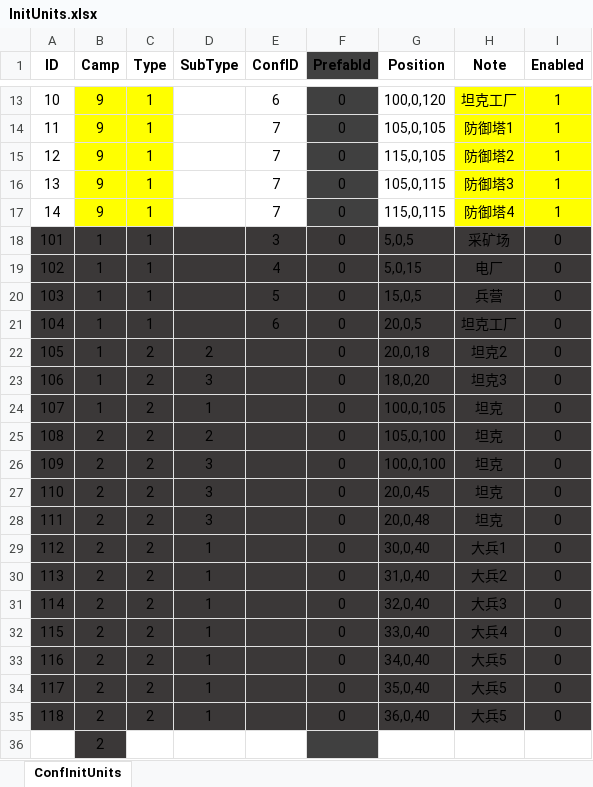
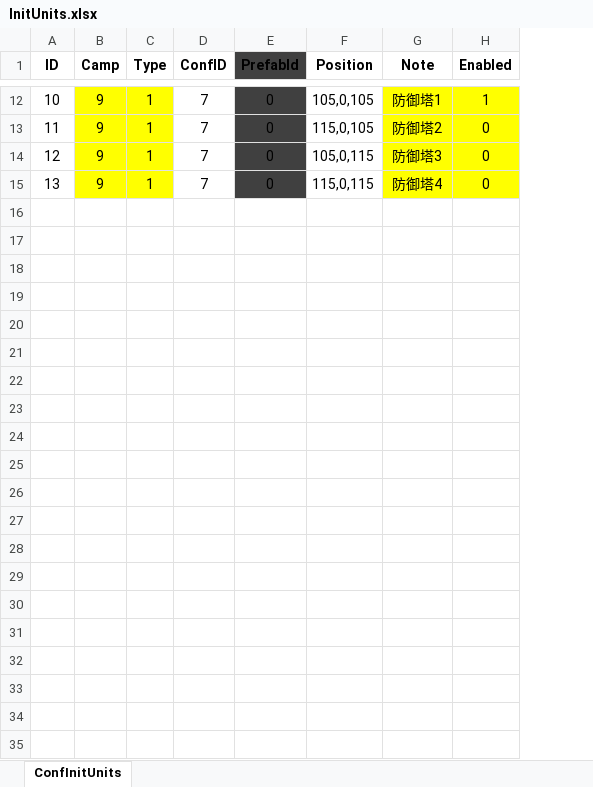
Before and after one commit to ZiglerOllydbg/ra2, an Excel workbook: config/excel/InitUnits.xlsx, sheet ConfInitUnits, drawn as a sheet; only a part is shown, gaps mark what is left out; values as stored, in another font and other column widths than the file's, no borders; removed rows and columns are numbered as before the commit, all else as after; the diff covers the shown part only; the diff names each change by its address in the sheet, - before the commit and + after, or states it on an @@ line.

```diff
--- a/config/excel/InitUnits.xlsx (sheet ConfInitUnits)
+++ b/config/excel/InitUnits.xlsx (sheet ConfInitUnits)
-column D (SubType), empty
-D12 (ConfID): 6
+D12 (ConfID): 7
-F12 (Position): 100,0,120
+F12 (Position): 105,0,105
-G12 (Note): 坦克工厂
+G12 (Note): 防御塔1
-F13 (Position): 105,0,105
+F13 (Position): 115,0,105
-G13 (Note): 防御塔1
+G13 (Note): 防御塔2
-H13:H15 (Enabled): 1
+H13:H15 (Enabled): 0
-F14 (Position): 115,0,105
+F14 (Position): 105,0,115
-G14 (Note): 防御塔2
+G14 (Note): 防御塔3
-F15 (Position): 105,0,115
+F15 (Position): 115,0,115
-G15 (Note): 防御塔3
+G15 (Note): 防御塔4
-row 17: 14 | 9 | 1 |  | 7 | 0 | 115,0,115 | 防御塔4 | 1
-row 18: 101 | 1 | 1 |  | 3 | 0 | 5,0,5 | 采矿场 | 0
-row 19: 102 | 1 | 1 |  | 4 | 0 | 5,0,15 | 电厂 | 0
-row 20: 103 | 1 | 1 |  | 5 | 0 | 15,0,5 | 兵营 | 0
-row 21: 104 | 1 | 1 |  | 6 | 0 | 20,0,5 | 坦克工厂 | 0
-row 22: 105 | 1 | 2 | 2 |  | 0 | 20,0,18 | 坦克2 | 0
-row 23: 106 | 1 | 2 | 3 |  | 0 | 18,0,20 | 坦克3 | 0
-row 24: 107 | 1 | 2 | 1 |  | 0 | 100,0,105 | 坦克 | 0
-row 25: 108 | 2 | 2 | 2 |  | 0 | 105,0,100 | 坦克 | 0
-row 26: 109 | 2 | 2 | 3 |  | 0 | 100,0,100 | 坦克 | 0
-row 27: 110 | 2 | 2 | 3 |  | 0 | 20,0,45 | 坦克 | 0
-row 28: 111 | 2 | 2 | 3 |  | 0 | 20,0,48 | 坦克 | 0
-row 29: 112 | 2 | 2 | 1 |  | 0 | 30,0,40 | 大兵1 | 0
-row 30: 113 | 2 | 2 | 1 |  | 0 | 31,0,40 | 大兵2 | 0
-row 31: 114 | 2 | 2 | 1 |  | 0 | 32,0,40 | 大兵3 | 0
-row 32: 115 | 2 | 2 | 1 |  | 0 | 33,0,40 | 大兵4 | 0
-row 33: 116 | 2 | 2 | 1 |  | 0 | 34,0,40 | 大兵5 | 0
-row 34: 117 | 2 | 2 | 1 |  | 0 | 35,0,40 | 大兵5 | 0
-row 35: 118 | 2 | 2 | 1 |  | 0 | 36,0,40 | 大兵5 | 0
-row 36:  | 2
```
Also changed, not shown: 1 removed row, 18 edited cells and cell formats elsewhere in this sheet, config/excel/Building.xlsx, 8 other files.
